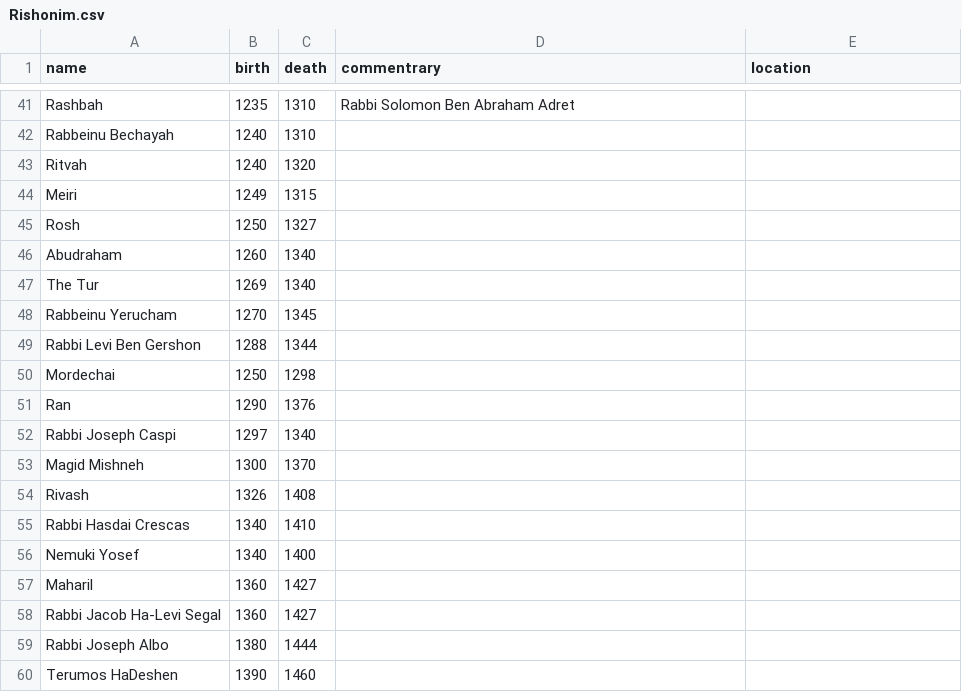
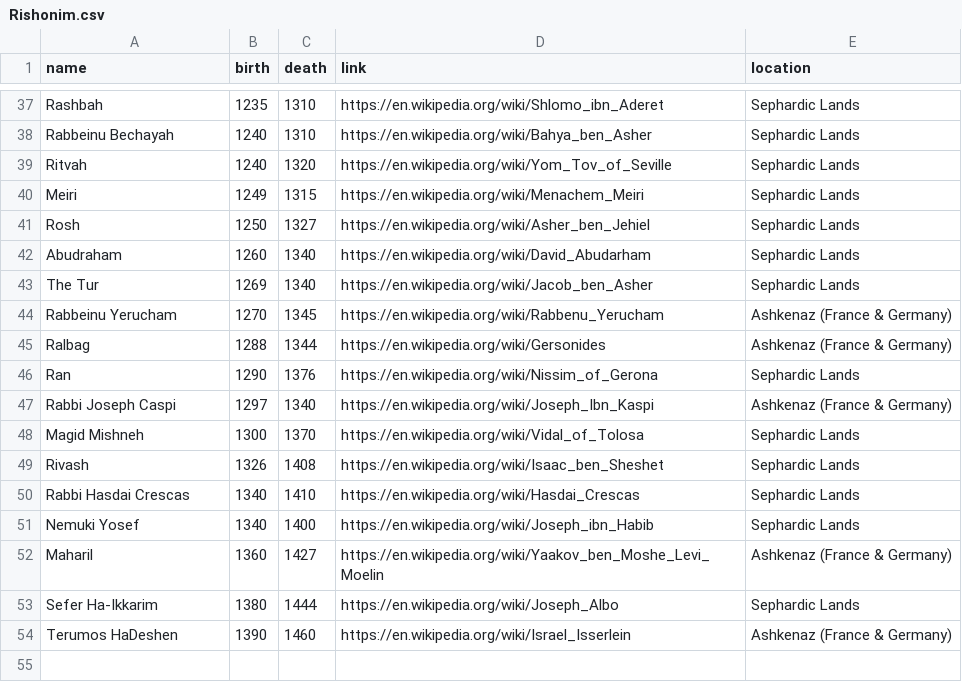
Before and after one commit to JakeLerman/lemon_viz, a CSV file: data/Rishonim.csv, drawn as a sheet; only a part is shown, gaps mark what is left out; removed rows and columns are numbered as before the commit, all else as after; the diff covers the shown part only; the diff names each change by its address in the sheet, - before the commit and + after, or states it on an @@ line.

Commit message:
updated data with links & locations, added colour, trying to add links

```diff
--- a/data/Rishonim.csv
+++ b/data/Rishonim.csv
-D1: commentrary
+D1: link
-D37 (link): Rabbi Solomon Ben Abraham Adret
+D37 (link): https://en.wikipedia.org/wiki/Shlomo_ibn_Aderet
-E37:E43 (location): (empty)
+E37:E43 (location): Sephardic Lands
-D38 (link): (empty)
+D38 (link): https://en.wikipedia.org/wiki/Bahya_ben_Asher
-D39 (link): (empty)
+D39 (link): https://en.wikipedia.org/wiki/Yom_Tov_of_Seville
-D40 (link): (empty)
+D40 (link): https://en.wikipedia.org/wiki/Menachem_Meiri
-D41 (link): (empty)
+D41 (link): https://en.wikipedia.org/wiki/Asher_ben_Jehiel
-D42 (link): (empty)
+D42 (link): https://en.wikipedia.org/wiki/David_Abudarham
-D43 (link): (empty)
+D43 (link): https://en.wikipedia.org/wiki/Jacob_ben_Asher
-D44 (link): (empty)
+D44 (link): https://en.wikipedia.org/wiki/Rabbenu_Yerucham
-E44 (location): (empty)
+E44 (location): Ashkenaz (France & Germany)
-row 49: Rabbi Levi Ben Gershon | 1288 | 1344
-row 50: Mordechai | 1250 | 1298
+row 45: Ralbag | 1288 | 1344 | https://en.wikipedia.org/wiki/Gersonides | Ashkenaz (France & Germany)
-D46 (link): (empty)
+D46 (link): https://en.wikipedia.org/wiki/Nissim_of_Gerona
-E46 (location): (empty)
+E46 (location): Sephardic Lands
-D47 (link): (empty)
+D47 (link): https://en.wikipedia.org/wiki/Joseph_Ibn_Kaspi
-E47 (location): (empty)
+E47 (location): Ashkenaz (France & Germany)
-D48 (link): (empty)
+D48 (link): https://en.wikipedia.org/wiki/Vidal_of_Tolosa
-E48:E51 (location): (empty)
+E48:E51 (location): Sephardic Lands
-D49 (link): (empty)
+D49 (link): https://en.wikipedia.org/wiki/Isaac_ben_Sheshet
-D50 (link): (empty)
+D50 (link): https://en.wikipedia.org/wiki/Hasdai_Crescas
-D51 (link): (empty)
+D51 (link): https://en.wikipedia.org/wiki/Joseph_ibn_Habib
-D52 (link): (empty)
+D52 (link): https://en.wikipedia.org/wiki/Yaakov_ben_Moshe_Levi_Moelin
-E52 (location): (empty)
+E52 (location): Ashkenaz (France & Germany)
-row 58: Rabbi Jacob Ha-Levi Segal | 1360 | 1427
-row 59: Rabbi Joseph Albo | 1380 | 1444
+row 53: Sefer Ha-Ikkarim | 1380 | 1444 | https://en.wikipedia.org/wiki/Joseph_Albo | Sephardic Lands
-D54 (link): (empty)
+D54 (link): https://en.wikipedia.org/wiki/Israel_Isserlein
-E54 (location): (empty)
+E54 (location): Ashkenaz (France & Germany)
```
Also changed, not shown: 6 added rows, 10 removed rows and 59 edited cells elsewhere in this file, 1 other file.
